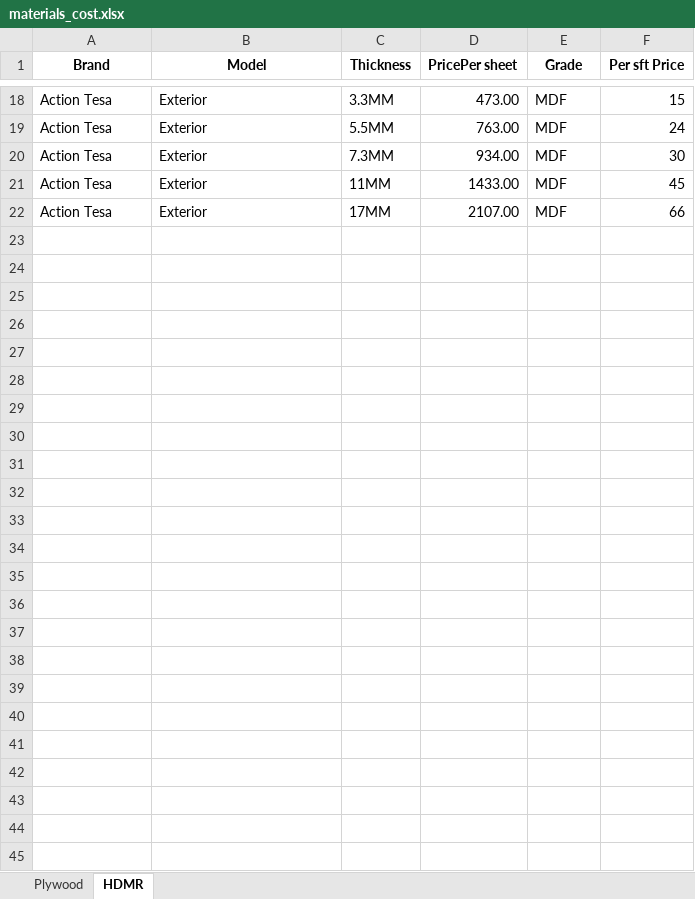
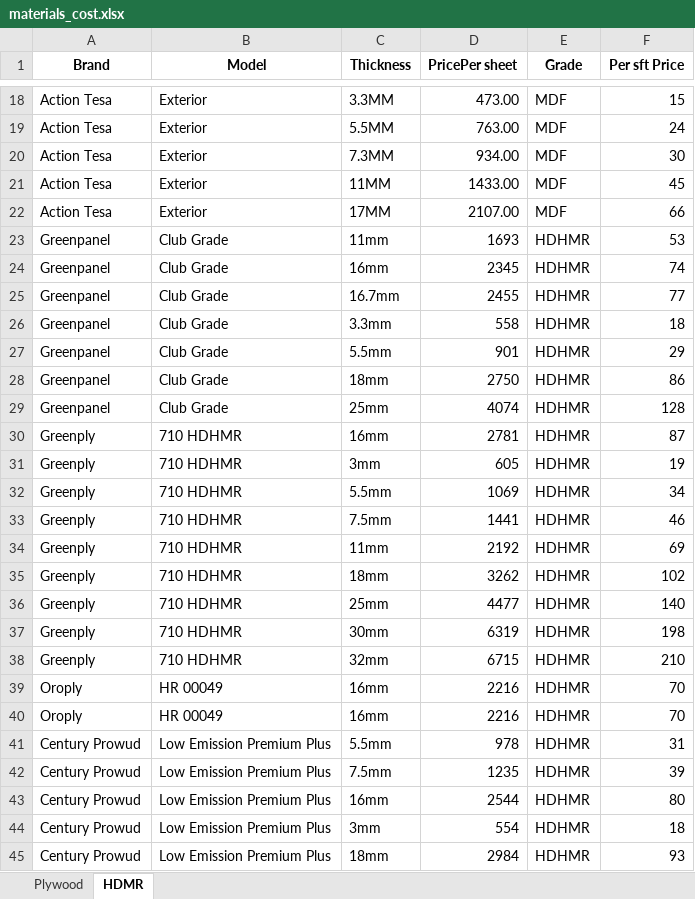
Before and after one commit to hanishche/Interior-Cost-Calculator, an Excel workbook: interior-cost-calculator/src/data/materials_cost.xlsx, sheet HDMR, drawn as a sheet; only a part is shown, gaps mark what is left out; values as stored, in another font and other column widths than the file's, no borders; the diff names each change by its address in the sheet, - before the commit and + after, or states it on an @@ line.

```diff
--- a/interior-cost-calculator/src/data/materials_cost.xlsx (sheet HDMR)
+++ b/interior-cost-calculator/src/data/materials_cost.xlsx (sheet HDMR)
+row 23: Greenpanel | Club Grade | 11mm | 1693 | HDHMR | 53
+row 24: Greenpanel | Club Grade | 16mm | 2345 | HDHMR | 74
+row 25: Greenpanel | Club Grade | 16.7mm | 2455 | HDHMR | 77
+row 26: Greenpanel | Club Grade | 3.3mm | 558 | HDHMR | 18
+row 27: Greenpanel | Club Grade | 5.5mm | 901 | HDHMR | 29
+row 28: Greenpanel | Club Grade | 18mm | 2750 | HDHMR | 86
+row 29: Greenpanel | Club Grade | 25mm | 4074 | HDHMR | 128
+row 30: Greenply | 710 HDHMR | 16mm | 2781 | HDHMR | 87
+row 31: Greenply | 710 HDHMR | 3mm | 605 | HDHMR | 19
+row 32: Greenply | 710 HDHMR | 5.5mm | 1069 | HDHMR | 34
+row 33: Greenply | 710 HDHMR | 7.5mm | 1441 | HDHMR | 46
+row 34: Greenply | 710 HDHMR | 11mm | 2192 | HDHMR | 69
+row 35: Greenply | 710 HDHMR | 18mm | 3262 | HDHMR | 102
+row 36: Greenply | 710 HDHMR | 25mm | 4477 | HDHMR | 140
+row 37: Greenply | 710 HDHMR | 30mm | 6319 | HDHMR | 198
+row 38: Greenply | 710 HDHMR | 32mm | 6715 | HDHMR | 210
+row 39: Oroply | HR 00049 | 16mm | 2216 | HDHMR | 70
+row 40: Oroply | HR 00049 | 16mm | 2216 | HDHMR | 70
+row 41: Century Prowud | Low Emission Premium Plus | 5.5mm | 978 | HDHMR | 31
+row 42: Century Prowud | Low Emission Premium Plus | 7.5mm | 1235 | HDHMR | 39
+row 43: Century Prowud | Low Emission Premium Plus | 16mm | 2544 | HDHMR | 80
+row 44: Century Prowud | Low Emission Premium Plus | 3mm | 554 | HDHMR | 18
+row 45: Century Prowud | Low Emission Premium Plus | 18mm | 2984 | HDHMR | 93
```
Also changed, not shown: sheet Plywood, formulas that keep their value, 1 other file.
